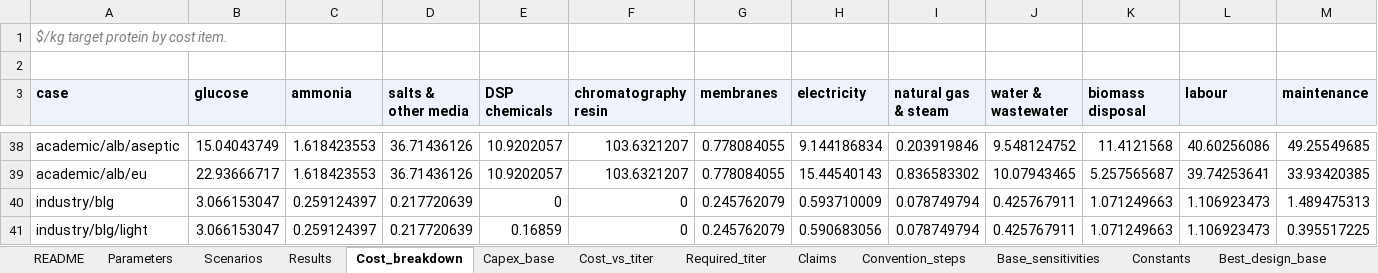
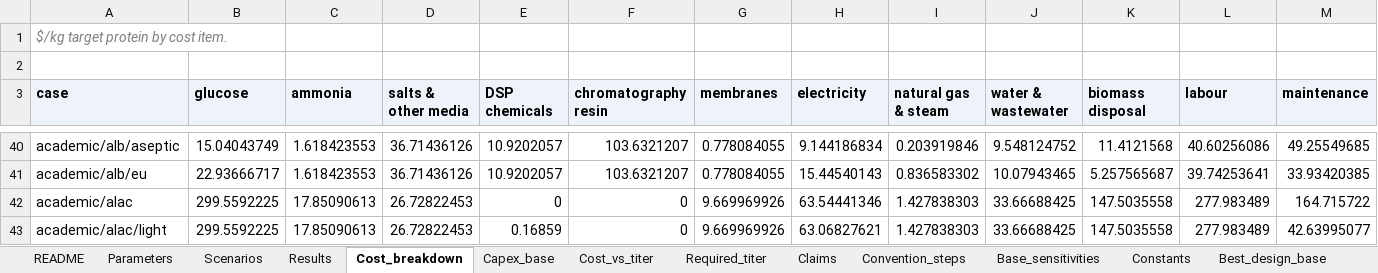
Before and after one commit to PabloAMC/precision-fermentation-TEA, an Excel workbook: report/pf_tea_SI.xlsx, sheet Cost_breakdown, drawn as a sheet; only a part is shown, gaps mark what is left out; the shorter side is filled out with more unchanged rows; values as stored, in another font and other column widths than the file's, no borders; rows hold the shown columns only; the diff covers the shown part only; the diff names each change by its address in the sheet, - before the commit and + after, or states it on an @@ line.

```diff
--- a/report/pf_tea_SI.xlsx (sheet Cost_breakdown)
+++ b/report/pf_tea_SI.xlsx (sheet Cost_breakdown)
+row 42: academic/alac | 299.5592225 | 17.85090613 | 26.72822453 | 0 | 0 | 9.669969926 | 63.54441346 | 1.427838303 | 33.66688425 | 147.5035558 | 277.983489 | 164.715722
+row 43: academic/alac/light | 299.5592225 | 17.85090613 | 26.72822453 | 0.16859 | 0 | 9.669969926 | 63.06827621 | 1.427838303 | 33.66688425 | 147.5035558 | 277.983489 | 42.63995077
```
Also changed, not shown: 11 added rows elsewhere in this sheet, sheet Results, sheet Tornado, sheet Required_titer, sheet Titers, sheet Cost_vs_titer, sheet MonteCarlo_rank, 9 more sheets, other sheet tabs, 44 other files.
